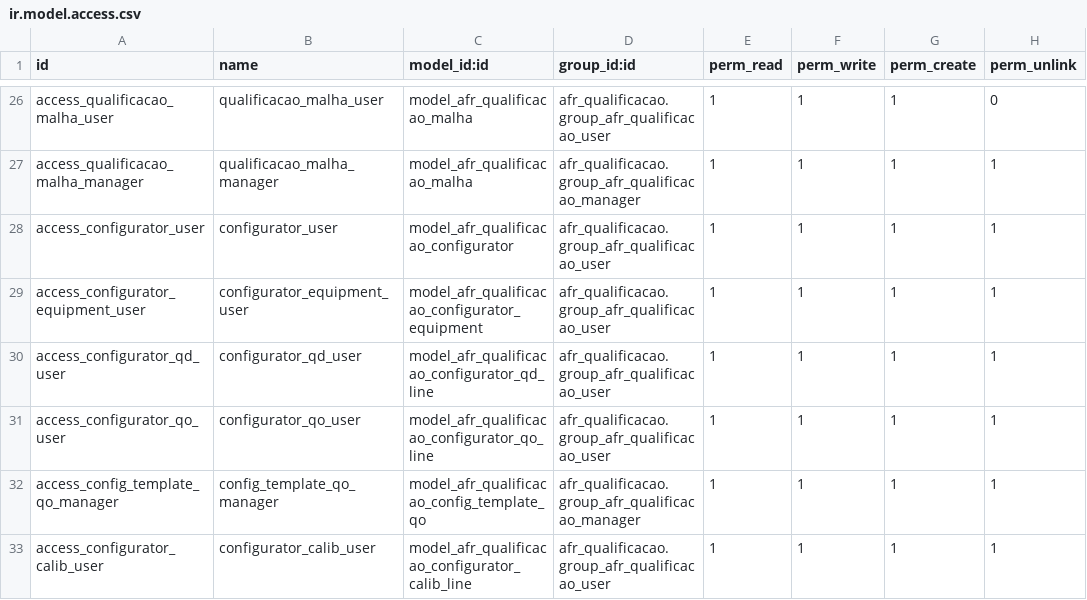
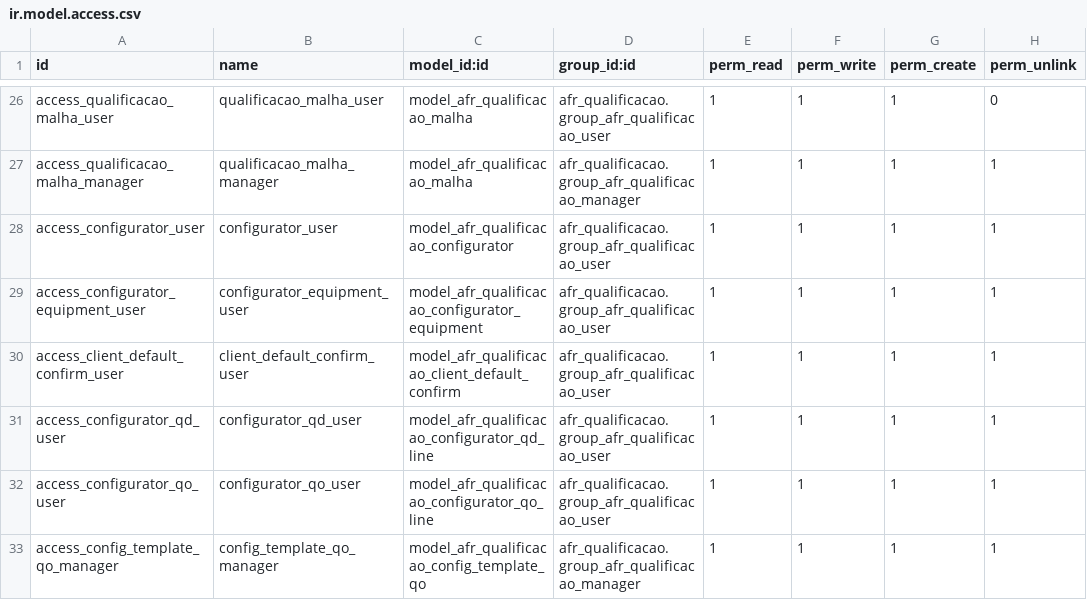
Before and after one commit to afonsorcarvalho/afr_qualificacao, a CSV file: security/ir.model.access.csv, drawn as a sheet; only a part is shown, gaps mark what is left out; the shorter side is filled out with more unchanged rows.

```diff
--- a/security/ir.model.access.csv
+++ b/security/ir.model.access.csv
@@ -29,2 +29,3 @@ access_configurator_user,configurator_user,model_afr_qualificacao_configurator,a
 access_configurator_equipment_user,configurator_equipment_user,model_afr_qualificacao_configurator_equipment,afr_qualificacao.group_afr_qualificacao_user,1,1,1,1
+access_client_default_confirm_user,client_default_confirm_user,model_afr_qualificacao_client_default_confirm,afr_qualificacao.group_afr_qualificacao_user,1,1,1,1
 access_configurator_qd_user,configurator_qd_user,model_afr_qualificacao_configurator_qd_line,afr_qualificacao.group_afr_qualificacao_user,1,1,1,1
```
Also changed, not shown: 9 other files.
